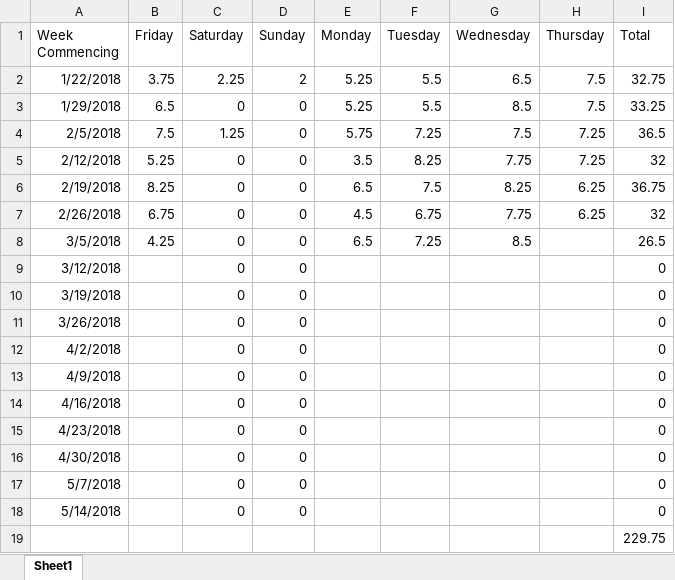
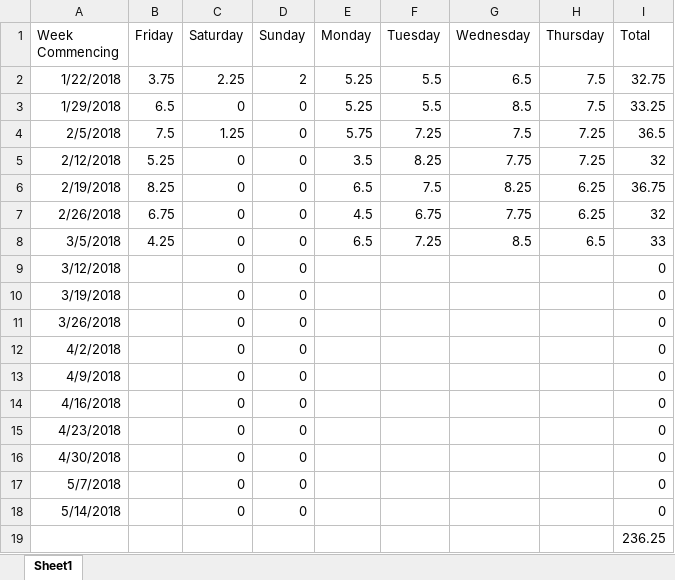
Before and after one commit to Arwedda/PRCO304, an Excel workbook: Hours Worked.xlsx, sheet Sheet1, drawn as a sheet; values as stored, in another font and other column widths than the file's, no borders; the diff names each change by its address in the sheet, - before the commit and + after, or states it on an @@ line.

```diff
--- a/Hours Worked.xlsx (sheet Sheet1)
+++ b/Hours Worked.xlsx (sheet Sheet1)
-H8 (Thursday): (empty)
+H8 (Thursday): 6.5
-I8 (Total): 26.5
+I8 (Total): 33
-I19 (Total): 229.75
+I19 (Total): 236.25
```
Also changed, not shown: 13 other files.
